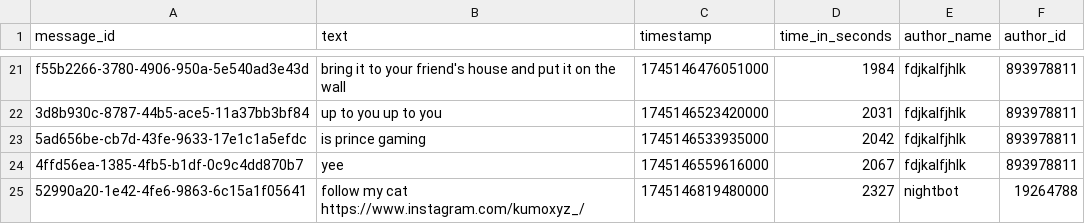
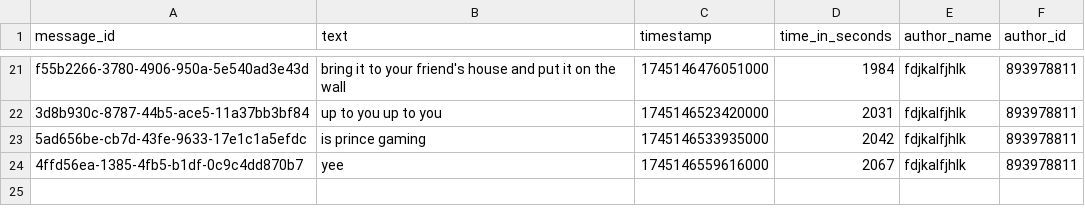
Before and after one commit to kerixyz/postchat, a CSV file: data/twitch_chat/2437693902.csv, drawn as a sheet; only a part is shown, gaps mark what is left out.

```diff
--- a/data/twitch_chat/2437693902.csv
+++ b/data/twitch_chat/2437693902.csv
@@ -24,2 +24 @@ f55b2266-3780-4906-950a-5e540ad3e43d,bring it to your friend's house and put it
 4ffd56ea-1385-4fb5-b1df-0c9c4dd870b7,yee,1745146559616000,2067,fdjkalfjhlk,893978811
-52990a20-1e42-4fe6-9863-6c15a1f05641,follow my cat https://www.instagram.com/kumoxyz_/,1745146819480000,2327,nightbot,19264788
```
Also changed, not shown: 3 other files.
